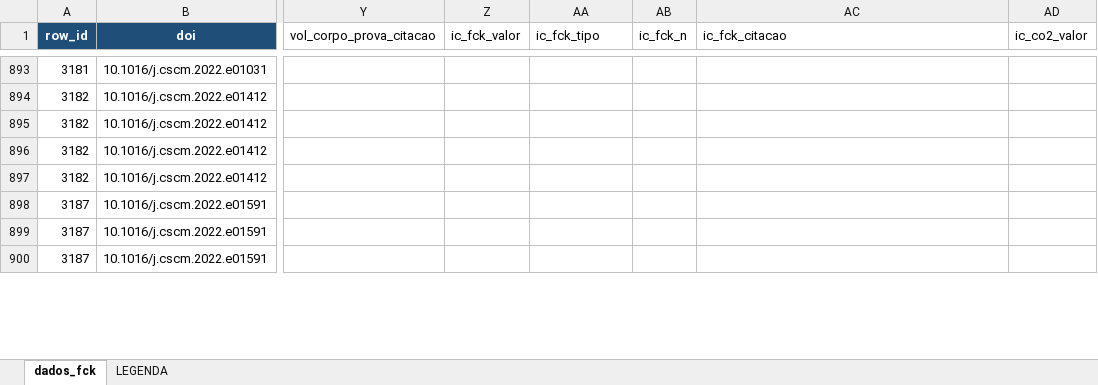
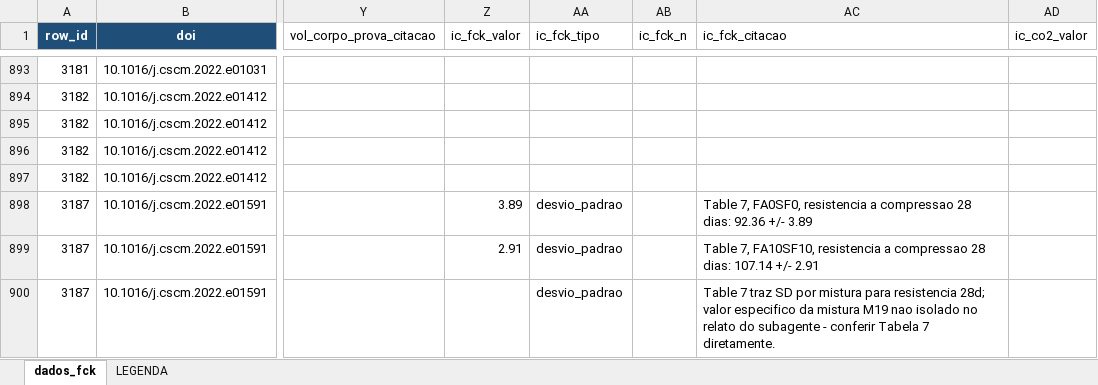
Before and after one commit to kielima/revisao-sistematica-literatura, an Excel workbook: meta_analysis_base.xlsx, sheet dados_fck, drawn as a sheet; only a part is shown, gaps mark what is left out; values as stored, in another font and other column widths than the file's, no borders; the diff covers the shown part only; the diff names each change by its address in the sheet, - before the commit and + after, or states it on an @@ line.

```diff
--- a/meta_analysis_base.xlsx (sheet dados_fck)
+++ b/meta_analysis_base.xlsx (sheet dados_fck)
-Z898 (ic_fck_valor): (empty)
+Z898 (ic_fck_valor): 3.89
-AA898:AA900 (ic_fck_tipo): (empty)
+AA898:AA900 (ic_fck_tipo): desvio_padrao
-AC898 (ic_fck_citacao): (empty)
+AC898 (ic_fck_citacao): Table 7, FA0SF0, resistencia a compressao 28 dias: 92.36 +/- 3.89
-Z899 (ic_fck_valor): (empty)
+Z899 (ic_fck_valor): 2.91
-AC899 (ic_fck_citacao): (empty)
+AC899 (ic_fck_citacao): Table 7, FA10SF10, resistencia a compressao 28 dias: 107.14 +/- 2.91
-AC900 (ic_fck_citacao): (empty)
+AC900 (ic_fck_citacao): Table 7 traz SD por mistura para resistencia 28d; valor especifico da mistura M19 nao isolado no relato do subagente - conferir Tabela 7 diretamente.
```
Also changed, not shown: 69 edited cells elsewhere in this sheet, 2 other files.
